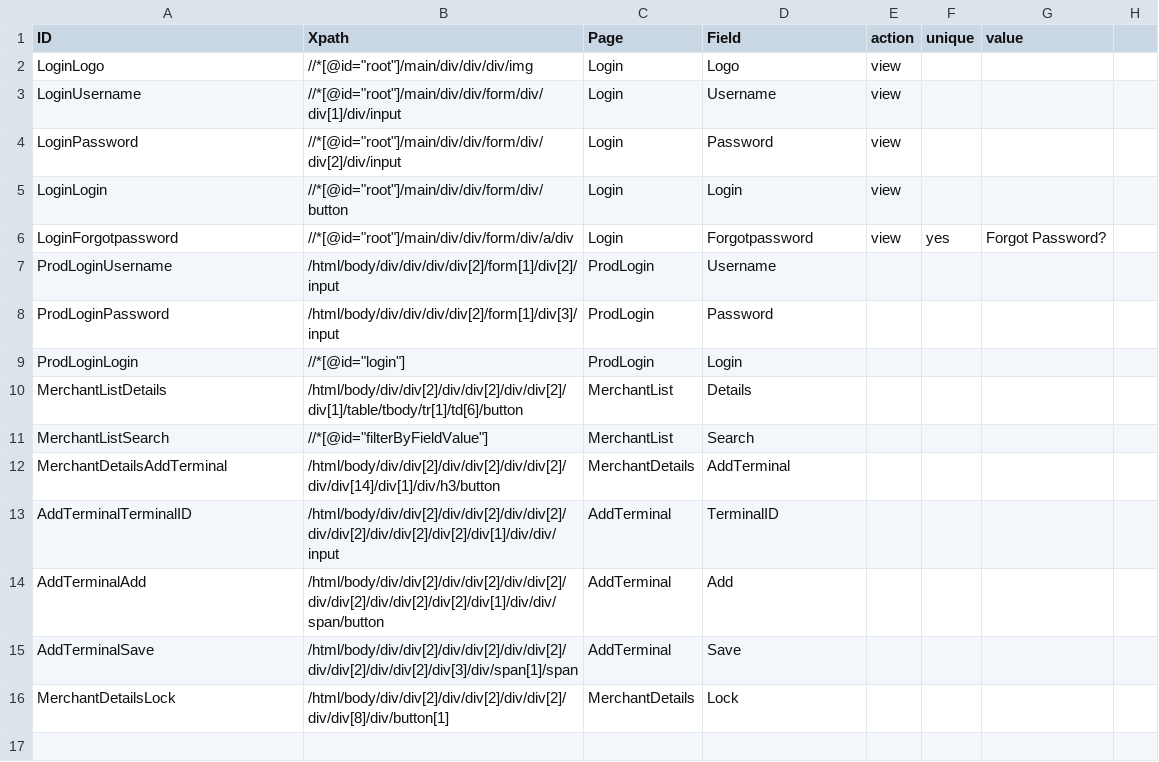
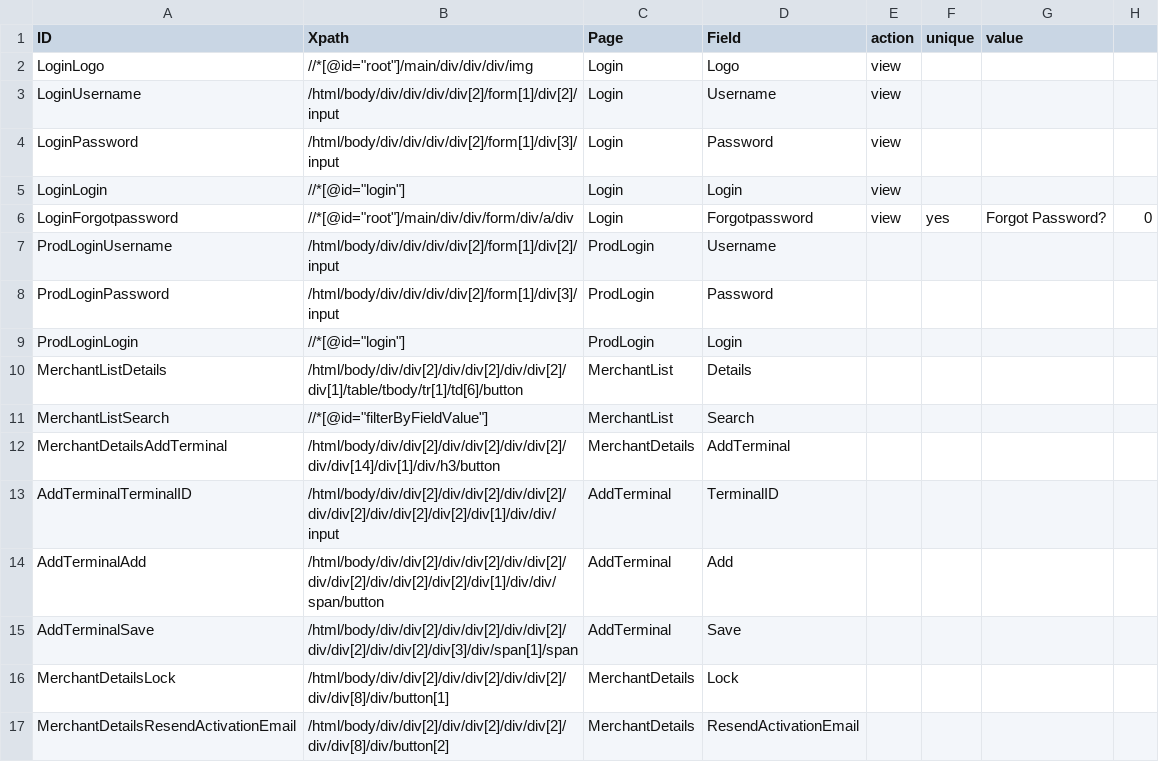
Before and after one commit to taoye185/Automation, a CSV file: src/Testcase configuration/Element Config/browser elements - Hive V2.csv, drawn as a sheet; the diff names each change by its address in the sheet, - before the commit and + after, or states it on an @@ line.

Commit message:
implemented the basis for onboarding testing
implemented helper functionalities to allow login & searching latest
emails in outlook through browser
implemented functionalities to allow read/write variables from/to page
implemented nbc test case scripts to test onboarding email (not
completed yet)

```diff
--- a/src/Testcase configuration/Element Config/browser elements - Hive V2.csv
+++ b/src/Testcase configuration/Element Config/browser elements - Hive V2.csv
-B3 (Xpath): //*[@id="root"]/main/div/div/form/div/div[1]/div/input
+B3 (Xpath): /html/body/div/div/div/div[2]/form[1]/div[2]/input
-B4 (Xpath): //*[@id="root"]/main/div/div/form/div/div[2]/div/input
+B4 (Xpath): /html/body/div/div/div/div[2]/form[1]/div[3]/input
-B5 (Xpath): //*[@id="root"]/main/div/div/form/div/button
+B5 (Xpath): //*[@id="login"]
-H6: (empty)
+H6: 0
+row 17: MerchantDetailsResendActivationEmail | /html/body/div/div[2]/div/div[2]/div/div[2]/div/div[8]/div/button[2] | MerchantDetails | ResendActivationEmail
```
Also changed, not shown: src/Testcase configuration/Default Config/Config - NBC Sanity.csv, src/Testcase configuration/Driver Config/Driver Config - NBC Sanity.csv, 6 other files.
